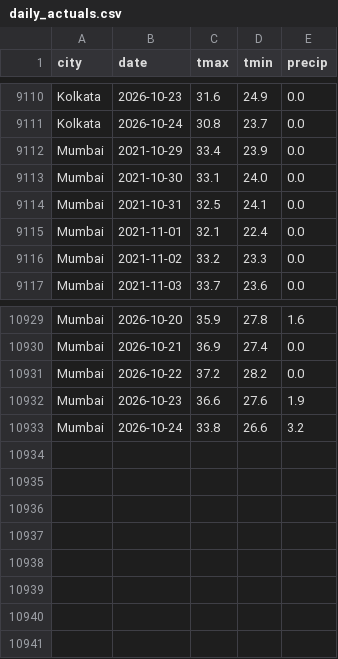
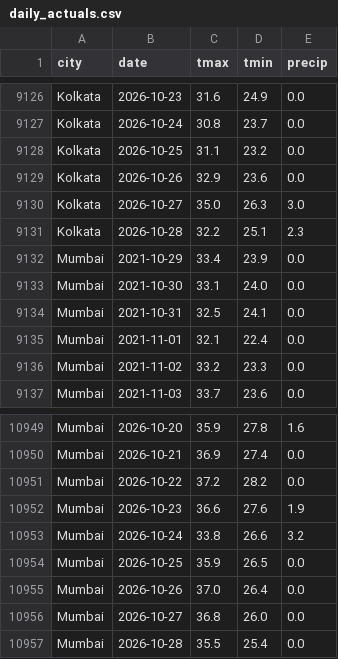
Before and after one commit to jaishvin/weather-demand-signals, a CSV file: data/exports/daily_actuals.csv, drawn as a sheet; only a part is shown, gaps mark what is left out; the diff covers the shown part only.

```diff
--- a/data/exports/daily_actuals.csv
+++ b/data/exports/daily_actuals.csv
@@ -9111,2 +9127,6 @@ Kolkata,2026-10-23,31.6,24.9,0.0
 Kolkata,2026-10-24,30.8,23.7,0.0
+Kolkata,2026-10-25,31.1,23.2,0.0
+Kolkata,2026-10-26,32.9,23.6,0.0
+Kolkata,2026-10-27,35.0,26.3,3.0
+Kolkata,2026-10-28,32.2,25.1,2.3
 Mumbai,2021-10-29,33.4,23.9,0.0
@@ -10933 +10953,5 @@ Mumbai,2026-10-23,36.6,27.6,1.9
 Mumbai,2026-10-24,33.8,26.6,3.2
+Mumbai,2026-10-25,35.9,26.5,0.0
+Mumbai,2026-10-26,37.0,26.4,0.0
+Mumbai,2026-10-27,36.8,26.0,0.0
+Mumbai,2026-10-28,35.5,25.4,0.0
```
Also changed, not shown: 16 added rows elsewhere in this file, data/exports/flagged_days.csv, data/exports/forecast_with_normals.csv, 4 other files.
